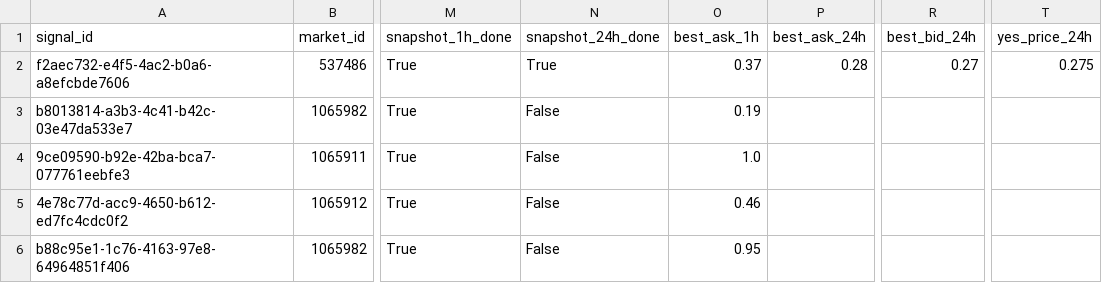
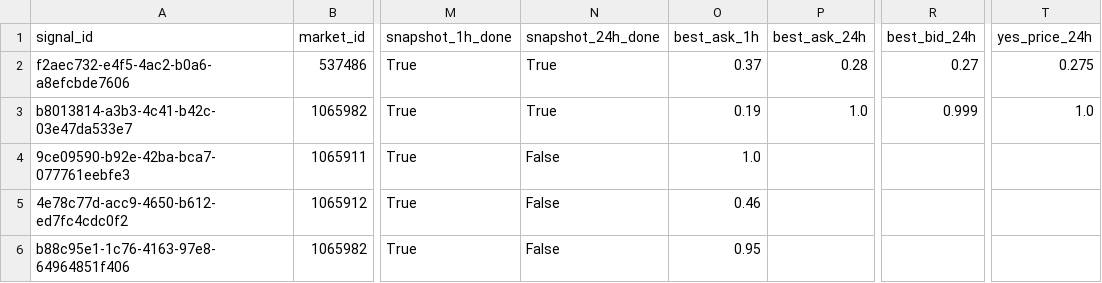
Before and after one commit to arshak-avagyan/fetch_data_test_repo, a CSV file: data/signals_merged.csv, drawn as a sheet; only a part is shown, gaps mark what is left out; the diff names each change by its address in the sheet, - before the commit and + after, or states it on an @@ line.

Commit message:
Workflow Run
Files changed:
M	data/market_change.csv
M	data/polymarket_flat_markets_t0.csv
M	data/polymarket_flat_markets_t1.csv
M	data/signals.csv
M	data/signals_merged.csv
M	data/signals_snapshots.csv

```diff
--- a/data/signals_merged.csv
+++ b/data/signals_merged.csv
-N3 (snapshot_24h_done): False
+N3 (snapshot_24h_done): True
-P3 (best_ask_24h): (empty)
+P3 (best_ask_24h): 1.0
-R3 (best_bid_24h): (empty)
+R3 (best_bid_24h): 0.999
-T3 (yes_price_24h): (empty)
+T3 (yes_price_24h): 1.0
```
Also changed, not shown: data/signals.csv, data/signals_snapshots.csv, 1 other file.
